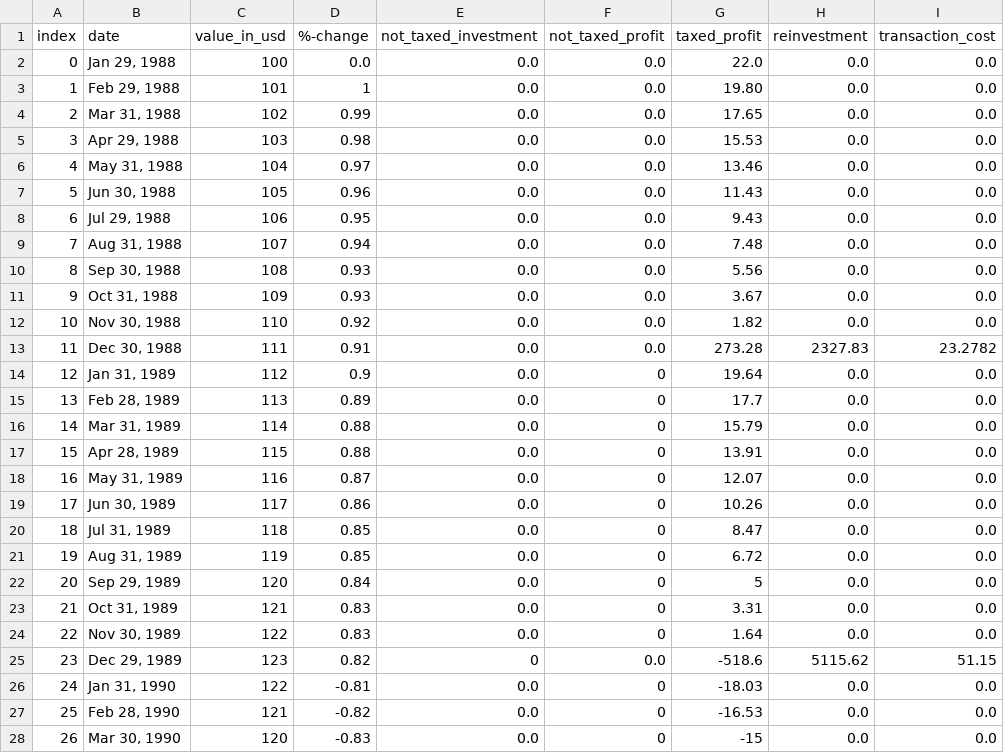
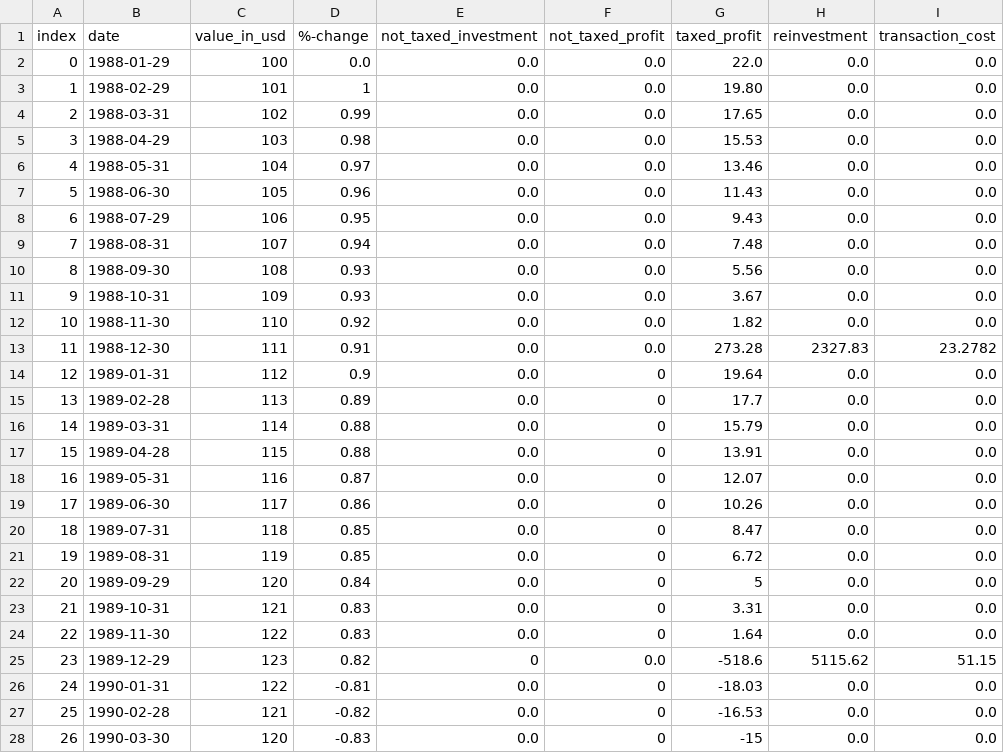
Before and after one commit to BeBaal/DHBW_Studienarbeit_Optimierung_Kapitalertragssteuer, a CSV file: Testfiles/Dataframe_Expected_Result_36_Months.CSV, drawn as a sheet; only a part is shown; the diff covers the shown part only.

```diff
--- a/Testfiles/Dataframe_Expected_Result_36_Months.CSV
+++ b/Testfiles/Dataframe_Expected_Result_36_Months.CSV
@@ -1,28 +1,28 @@
 index,date,value_in_usd,%-change,not_taxed_investment,not_taxed_profit,taxed_profit,reinvestment,transaction_cost
-0,"Jan 29, 1988",100,0.0,0.0,0.0,22.0,0.0,0.0
-1,"Feb 29, 1988",101,1,0.0,0.0,19.80,0.0,0.0
-2,"Mar 31, 1988",102,0.99,0.0,0.0,17.65,0.0,0.0
-3,"Apr 29, 1988",103,0.98,0.0,0.0,15.53,0.0,0.0
-4,"May 31, 1988",104,0.97,0.0,0.0,13.46,0.0,0.0
-5,"Jun 30, 1988",105,0.96,0.0,0.0,11.43,0.0,0.0
-6,"Jul 29, 1988",106,0.95,0.0,0.0,9.43,0.0,0.0
-7,"Aug 31, 1988",107,0.94,0.0,0.0,7.48,0.0,0.0
-8,"Sep 30, 1988",108,0.93,0.0,0.0,5.56,0.0,0.0
-9,"Oct 31, 1988",109,0.93,0.0,0.0,3.67,0.0,0.0
-10,"Nov 30, 1988",110,0.92,0.0,0.0,1.82,0.0,0.0
-11,"Dec 30, 1988",111,0.91,0.0,0.0,273.28,2327.83,23.2782
-12,"Jan 31, 1989",112,0.9,0.0,0,19.64,0.0,0.0
-13,"Feb 28, 1989",113,0.89,0.0,0,17.7,0.0,0.0
-14,"Mar 31, 1989",114,0.88,0.0,0,15.79,0.0,0.0
-15,"Apr 28, 1989",115,0.88,0.0,0,13.91,0.0,0.0
-16,"May 31, 1989",116,0.87,0.0,0,12.07,0.0,0.0
-17,"Jun 30, 1989",117,0.86,0.0,0,10.26,0.0,0.0
-18,"Jul 31, 1989",118,0.85,0.0,0,8.47,0.0,0.0
-19,"Aug 31, 1989",119,0.85,0.0,0,6.72,0.0,0.0
-20,"Sep 29, 1989",120,0.84,0.0,0,5,0.0,0.0
-21,"Oct 31, 1989",121,0.83,0.0,0,3.31,0.0,0.0
-22,"Nov 30, 1989",122,0.83,0.0,0,1.64,0.0,0.0
-23,"Dec 29, 1989",123,0.82,0,0.0,-518.6,5115.62,51.15
-24,"Jan 31, 1990",122,-0.81,0.0,0,-18.03,0.0,0.0
-25,"Feb 28, 1990",121,-0.82,0.0,0,-16.53,0.0,0.0
-26,"Mar 30, 1990",120,-0.83,0.0,0,-15,0.0,0.0
+0,1988-01-29,100,0.0,0.0,0.0,22.0,0.0,0.0
+1,1988-02-29,101,1,0.0,0.0,19.80,0.0,0.0
+2,1988-03-31,102,0.99,0.0,0.0,17.65,0.0,0.0
+3,1988-04-29,103,0.98,0.0,0.0,15.53,0.0,0.0
+4,1988-05-31,104,0.97,0.0,0.0,13.46,0.0,0.0
+5,1988-06-30,105,0.96,0.0,0.0,11.43,0.0,0.0
+6,1988-07-29,106,0.95,0.0,0.0,9.43,0.0,0.0
+7,1988-08-31,107,0.94,0.0,0.0,7.48,0.0,0.0
+8,1988-09-30,108,0.93,0.0,0.0,5.56,0.0,0.0
+9,1988-10-31,109,0.93,0.0,0.0,3.67,0.0,0.0
+10,1988-11-30,110,0.92,0.0,0.0,1.82,0.0,0.0
+11,1988-12-30,111,0.91,0.0,0.0,273.28,2327.83,23.2782
+12,1989-01-31,112,0.9,0.0,0,19.64,0.0,0.0
+13,1989-02-28,113,0.89,0.0,0,17.7,0.0,0.0
+14,1989-03-31,114,0.88,0.0,0,15.79,0.0,0.0
+15,1989-04-28,115,0.88,0.0,0,13.91,0.0,0.0
+16,1989-05-31,116,0.87,0.0,0,12.07,0.0,0.0
+17,1989-06-30,117,0.86,0.0,0,10.26,0.0,0.0
+18,1989-07-31,118,0.85,0.0,0,8.47,0.0,0.0
+19,1989-08-31,119,0.85,0.0,0,6.72,0.0,0.0
+20,1989-09-29,120,0.84,0.0,0,5,0.0,0.0
+21,1989-10-31,121,0.83,0.0,0,3.31,0.0,0.0
+22,1989-11-30,122,0.83,0.0,0,1.64,0.0,0.0
+23,1989-12-29,123,0.82,0,0.0,-518.6,5115.62,51.15
+24,1990-01-31,122,-0.81,0.0,0,-18.03,0.0,0.0
+25,1990-02-28,121,-0.82,0.0,0,-16.53,0.0,0.0
+26,1990-03-30,120,-0.83,0.0,0,-15,0.0,0.0
```
Also changed, not shown: 9 edited cells elsewhere in this file, Testfiles/Dataframe_Expected_Result_11_Months.CSV, Testfiles/Dataframe_Expected_Result_12_Months.CSV, 9 other files.
